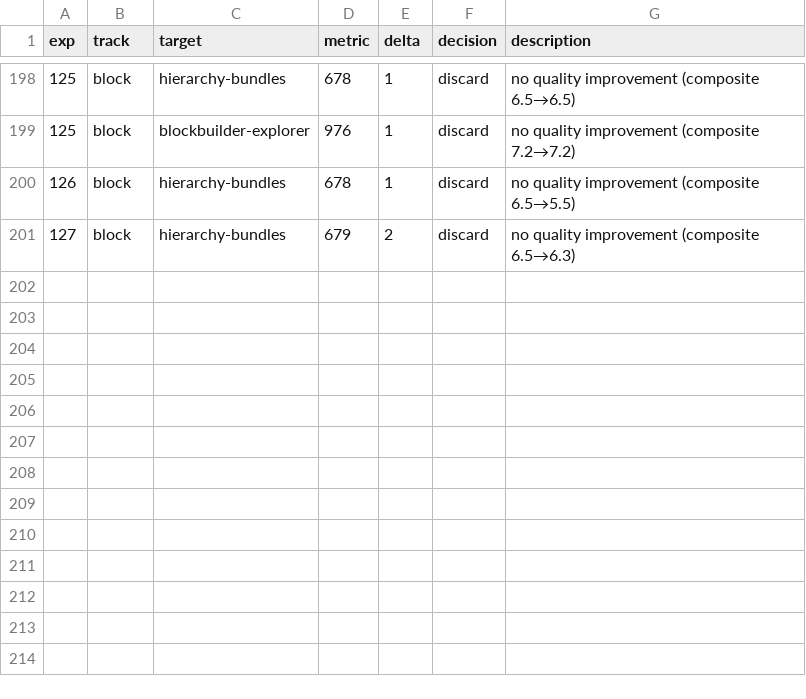
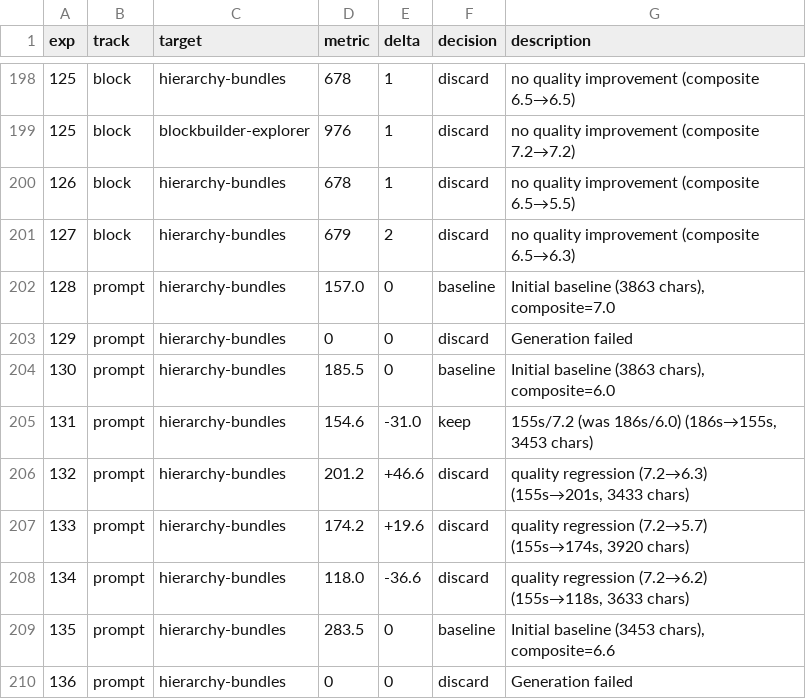
Before and after one commit to syntagmatic/d3-power-tools, a TSV file: evals/iterations/history.tsv, drawn as a sheet; only a part is shown, gaps mark what is left out; the diff names each change by its address in the sheet, - before the commit and + after, or states it on an @@ line.

Commit message:
Add quality-aware prompt iteration and hierarchy-bundles experiment data
iterate-prompt.py now supports --quality mode that audits each generated
block and uses composite scores (not just gen time) to decide keep/discard.
New decide_prompt_quality() in iterate_lib.py implements the dual-objective
logic. Index page updated with prompt-track-specific columns (gen time,
prompt len) and prototype file links. Includes 7 experiment runs for
hierarchy-bundles prompt optimization.

```diff
--- a/evals/iterations/history.tsv
+++ b/evals/iterations/history.tsv
+row 202: 128 | prompt | hierarchy-bundles | 157.0 | 0 | baseline | Initial baseline (3863 chars), composite=7.0
+row 203: 129 | prompt | hierarchy-bundles | 0 | 0 | discard | Generation failed
+row 204: 130 | prompt | hierarchy-bundles | 185.5 | 0 | baseline | Initial baseline (3863 chars), composite=6.0
+row 205: 131 | prompt | hierarchy-bundles | 154.6 | -31.0 | keep | 155s/7.2 (was 186s/6.0) (186s→155s, 3453 chars)
+row 206: 132 | prompt | hierarchy-bundles | 201.2 | +46.6 | discard | quality regression (7.2→6.3) (155s→201s, 3433 chars)
+row 207: 133 | prompt | hierarchy-bundles | 174.2 | +19.6 | discard | quality regression (7.2→5.7) (155s→174s, 3920 chars)
+row 208: 134 | prompt | hierarchy-bundles | 118.0 | -36.6 | discard | quality regression (7.2→6.2) (155s→118s, 3633 chars)
+row 209: 135 | prompt | hierarchy-bundles | 283.5 | 0 | baseline | Initial baseline (3453 chars), composite=6.6
+row 210: 136 | prompt | hierarchy-bundles | 0 | 0 | discard | Generation failed
```
Also changed, not shown: 26 other files.
